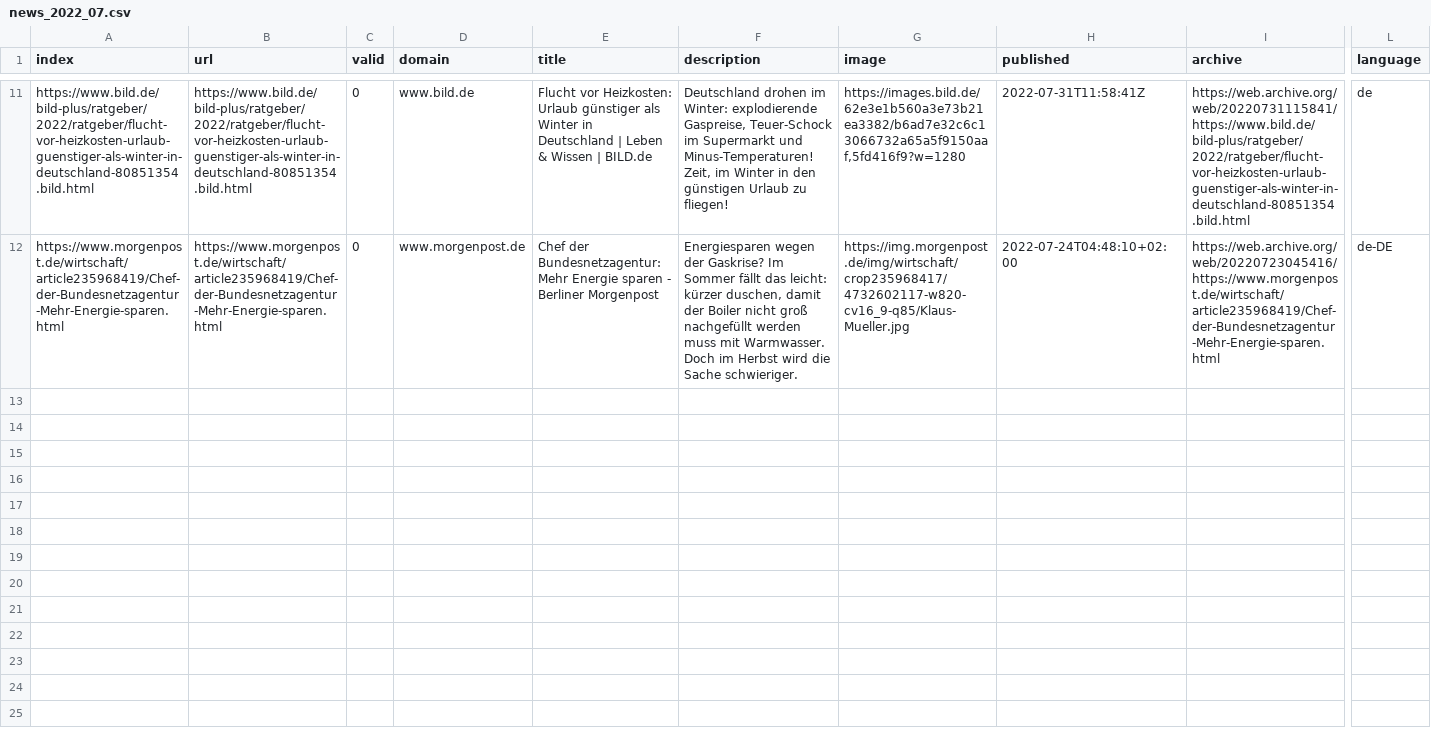
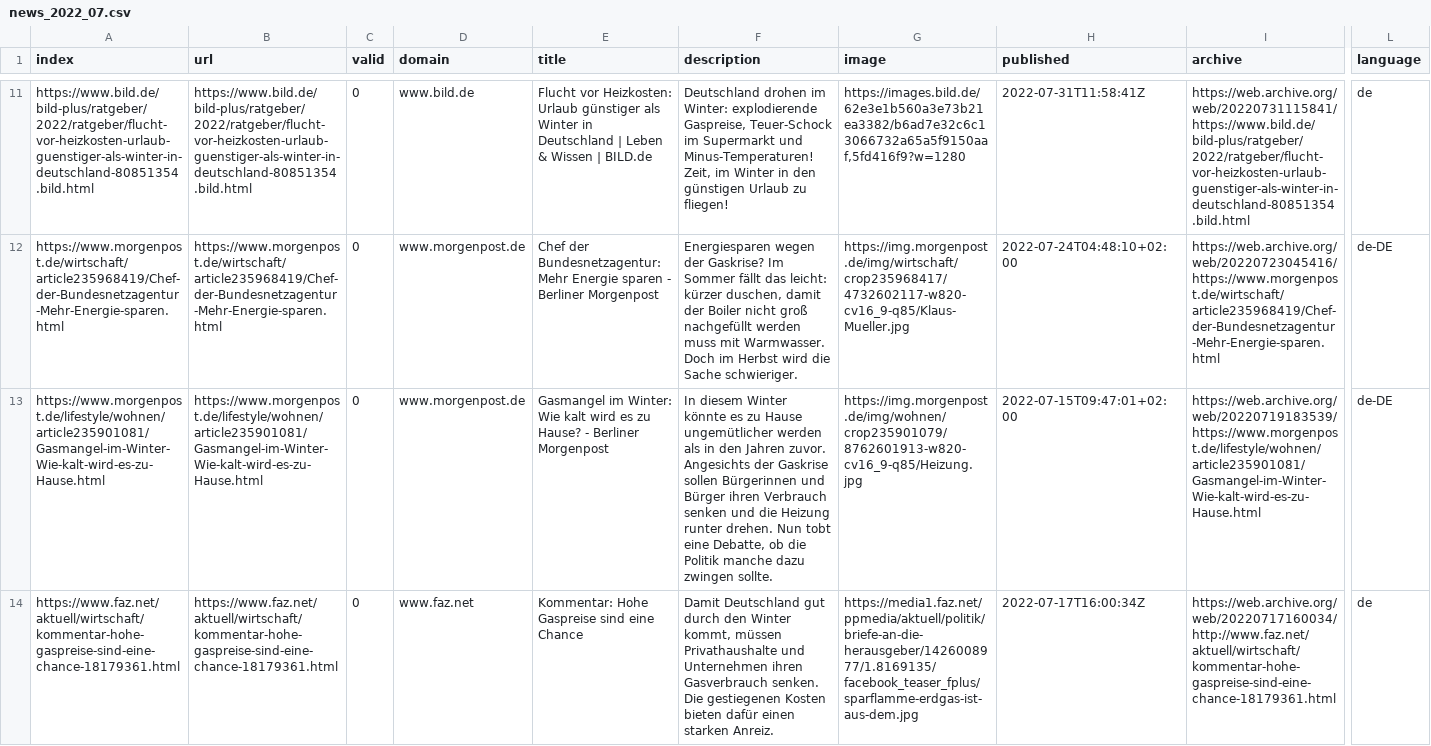
Before and after one commit to MalinSt98/winterIsComing, a CSV file: csv/news_2022_07.csv, drawn as a sheet; only a part is shown, gaps mark what is left out; rows hold the shown columns only; the diff names each change by its address in the sheet, - before the commit and + after, or states it on an @@ line.

```diff
--- a/csv/news_2022_07.csv
+++ b/csv/news_2022_07.csv
+row 13: https://www.morgenpost.de/lifestyle/wohnen/article235901081/Gasmangel-im-Winter-Wie-kalt-wird-es-zu-Hause.html | https://www.morgenpost.de/lifestyle/wohnen/article235901081/Gasmangel-im-Winter-Wie-kalt-wird-es-zu-Hause.html | 0 | www.morgenpost.de | Gasmangel im Winter: Wie kalt wird es zu Hause? - Berliner Morgenpost | In diesem Winter könnte es zu Hause ungemütlicher werden als in den Jahren zuvor. Angesichts der Gaskrise sollen Bürgerinnen und Bürger ihren Verbrauch senken und die Heizung runter drehen. Nun tobt eine Debatte, ob die Politik manche dazu zwingen sollte. | https://img.morgenpost.de/img/wohnen/crop235901079/8762601913-w820-cv16_9-q85/Heizung.jpg | 2022-07-15T09:47:01+02:00 | https://web.archive.org/web/20220719183539/https://www.morgenpost.de/lifestyle/wohnen/article235901081/Gasmangel-im-Winter-Wie-kalt-wird-es-zu-Hause.html | de-DE
+row 14: https://www.faz.net/aktuell/wirtschaft/kommentar-hohe-gaspreise-sind-eine-chance-18179361.html | https://www.faz.net/aktuell/wirtschaft/kommentar-hohe-gaspreise-sind-eine-chance-18179361.html | 0 | www.faz.net | Kommentar: Hohe Gaspreise sind eine Chance | Damit Deutschland gut durch den Winter kommt, müssen Privathaushalte und Unternehmen ihren Gasverbrauch senken. Die gestiegenen Kosten bieten dafür einen starken Anreiz. | https://media1.faz.net/ppmedia/aktuell/politik/briefe-an-die-herausgeber/1426008977/1.8169135/facebook_teaser_fplus/sparflamme-erdgas-ist-aus-dem.jpg | 2022-07-17T16:00:34Z | https://web.archive.org/web/20220717160034/http://www.faz.net/aktuell/wirtschaft/kommentar-hohe-gaspreise-sind-eine-chance-18179361.html | de
```
Also changed, not shown: csv/news_2022_09.csv, 4 other files.
